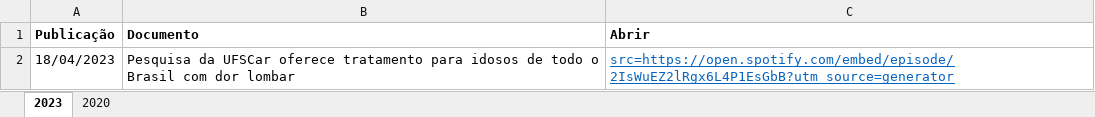
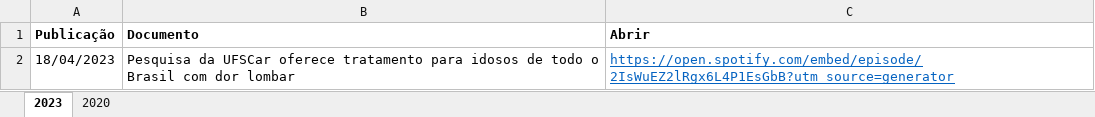
Before and after one commit to ppgcr-unisuam/observatoriocr, an Excel workbook: PPG/Podcasts.xlsx, sheet 2023, drawn as a sheet; values as stored, in another font and other column widths than the file's, no borders; the diff names each change by its address in the sheet, - before the commit and + after, or states it on an @@ line.

```diff
--- a/PPG/Podcasts.xlsx (sheet 2023)
+++ b/PPG/Podcasts.xlsx (sheet 2023)
-C2 (Abrir): src=https://open.spotify.com/embed/episode/2IsWuEZ2lRgx6L4P1EsGbB?utm_source=generator
+C2 (Abrir): https://open.spotify.com/embed/episode/2IsWuEZ2lRgx6L4P1EsGbB?utm_source=generator
```
Also changed, not shown: PPG/Videos.xlsx, docs/PPG/Podcasts.xlsx, 16 other files.
